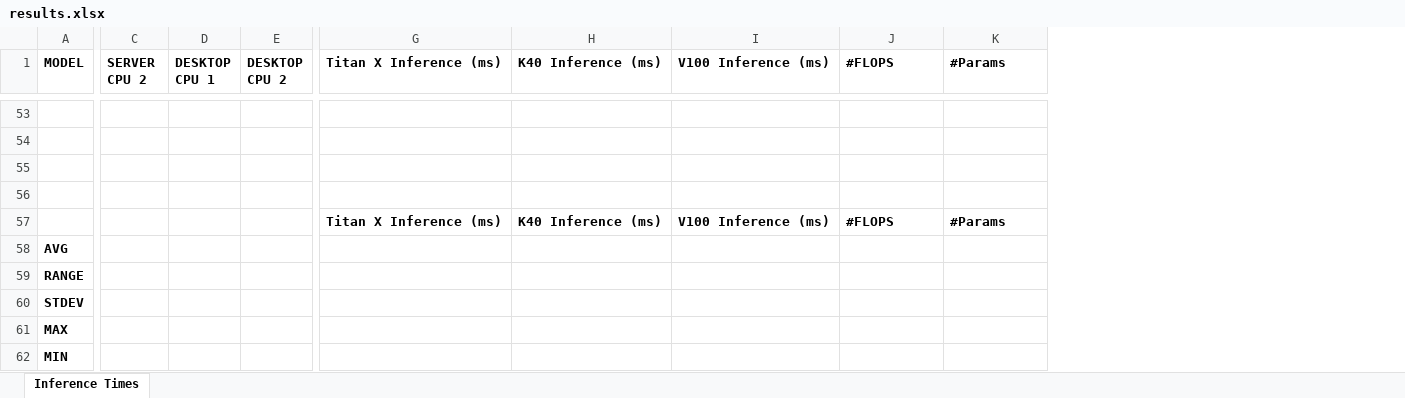
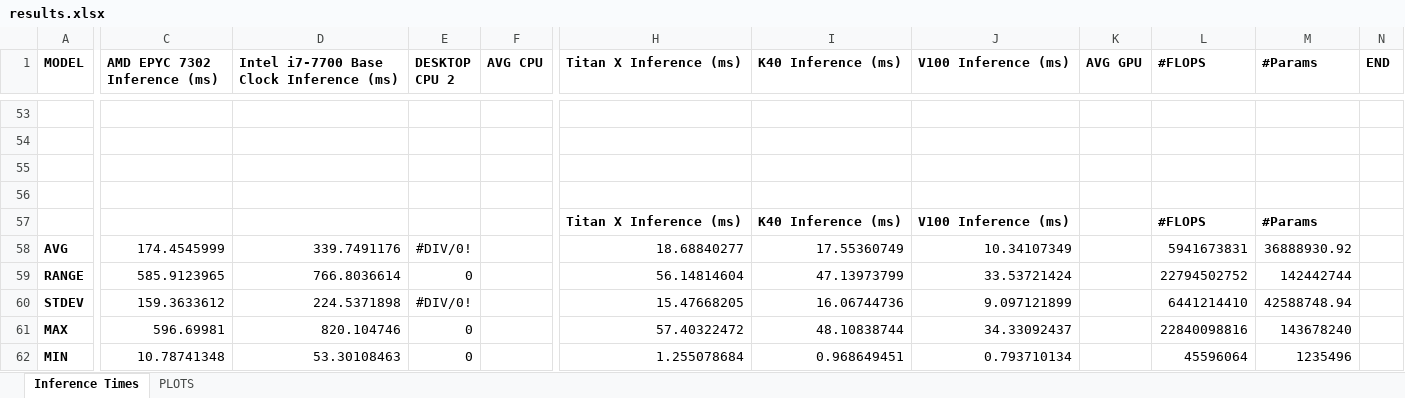
Before and after one commit to aljo242/nn_benching, an Excel workbook: results.xlsx, sheet Inference Times, drawn as a sheet; only a part is shown, gaps mark what is left out; values as stored, in another font and other column widths than the file's, no borders; removed rows and columns are numbered as before the commit, all else as after; the diff covers the shown part only; the diff names each change by its address in the sheet, - before the commit and + after, or states it on an @@ line.

```diff
--- a/results.xlsx (sheet Inference Times)
+++ b/results.xlsx (sheet Inference Times)
+sheet tab: PLOTS
-column C (SERVER CPU 2), empty
-column D (DESKTOP CPU 1), empty
+column C (AMD EPYC 7302 Inference (ms)), rows 58-62: 174.4545999 | 585.9123965 | 159.3633612 | 596.69981 | 10.78741348
+column D, row 1: Intel i7-7700 Base Clock Inference (ms); rows 58-62: 339.7491176 | 766.8036614 | 224.5371898 | 820.104746 | 53.30108463
+column F (AVG CPU), empty
+column K (AVG GPU), empty
+column N (END), empty
-E58 (DESKTOP CPU 2): (empty)
+E58 (DESKTOP CPU 2): #DIV/0!
-H58 (Titan X Inference (ms)): (empty)
+H58 (Titan X Inference (ms)): 18.68840277
-I58 (K40 Inference (ms)): (empty)
+I58 (K40 Inference (ms)): 17.55360749
-J58 (V100 Inference (ms)): (empty)
+J58 (V100 Inference (ms)): 10.34107349
-L58 (#FLOPS): (empty)
+L58 (#FLOPS): 5941673831
-M58 (#Params): (empty)
+M58 (#Params): 36888930.92
-E59 (DESKTOP CPU 2): (empty)
+E59 (DESKTOP CPU 2): 0
-H59 (Titan X Inference (ms)): (empty)
+H59 (Titan X Inference (ms)): 56.14814604
-I59 (K40 Inference (ms)): (empty)
+I59 (K40 Inference (ms)): 47.13973799
-J59 (V100 Inference (ms)): (empty)
+J59 (V100 Inference (ms)): 33.53721424
-L59 (#FLOPS): (empty)
+L59 (#FLOPS): 22794502752
-M59 (#Params): (empty)
+M59 (#Params): 142442744
-E60 (DESKTOP CPU 2): (empty)
+E60 (DESKTOP CPU 2): #DIV/0!
-H60 (Titan X Inference (ms)): (empty)
+H60 (Titan X Inference (ms)): 15.47668205
-I60 (K40 Inference (ms)): (empty)
+I60 (K40 Inference (ms)): 16.06744736
-J60 (V100 Inference (ms)): (empty)
+J60 (V100 Inference (ms)): 9.097121899
-L60 (#FLOPS): (empty)
+L60 (#FLOPS): 6441214410
-M60 (#Params): (empty)
+M60 (#Params): 42588748.94
-E61:E62 (DESKTOP CPU 2): (empty)
+E61:E62 (DESKTOP CPU 2): 0
-H61 (Titan X Inference (ms)): (empty)
+H61 (Titan X Inference (ms)): 57.40322472
-I61 (K40 Inference (ms)): (empty)
+I61 (K40 Inference (ms)): 48.10838744
-J61 (V100 Inference (ms)): (empty)
+J61 (V100 Inference (ms)): 34.33092437
-L61 (#FLOPS): (empty)
+L61 (#FLOPS): 22840098816
-M61 (#Params): (empty)
+M61 (#Params): 143678240
-H62 (Titan X Inference (ms)): (empty)
+H62 (Titan X Inference (ms)): 1.255078684
-I62 (K40 Inference (ms)): (empty)
+I62 (K40 Inference (ms)): 0.968649451
-J62 (V100 Inference (ms)): (empty)
+J62 (V100 Inference (ms)): 0.793710134
-L62 (#FLOPS): (empty)
+L62 (#FLOPS): 45596064
-M62 (#Params): (empty)
+M62 (#Params): 1235496
```
Also changed, not shown: 30 edited cells and cell formats elsewhere in this sheet, formulas that keep their value, charts or pictures.
